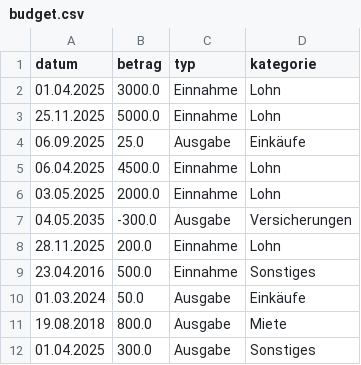
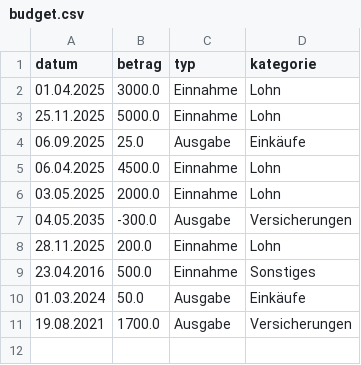
Before and after one commit to Asi-05/Projektarbeit-Pers-nlicher-Budget-Tracker-, a CSV file: budget.csv, drawn as a sheet; removed rows and columns are numbered as before the commit, all else as after; the diff names each change by its address in the sheet, - before the commit and + after, or states it on an @@ line.

```diff
--- a/budget.csv
+++ b/budget.csv
-row 11: 19.08.2018 | 800.0 | Ausgabe | Miete
-row 12: 01.04.2025 | 300.0 | Ausgabe | Sonstiges
+row 11: 19.08.2021 | 1700.0 | Ausgabe | Versicherungen
```
Also changed, not shown: 1 other file.
